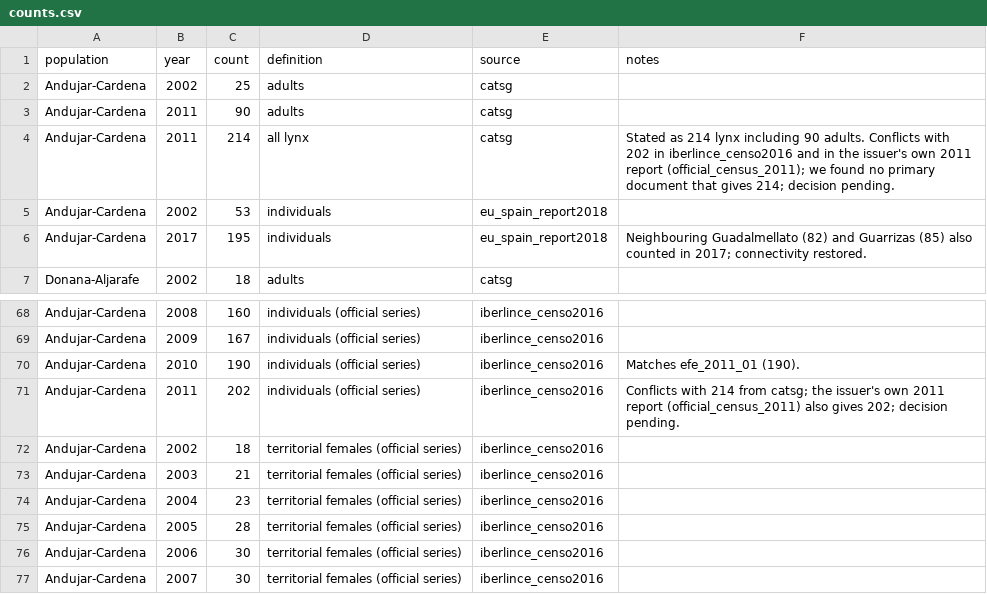
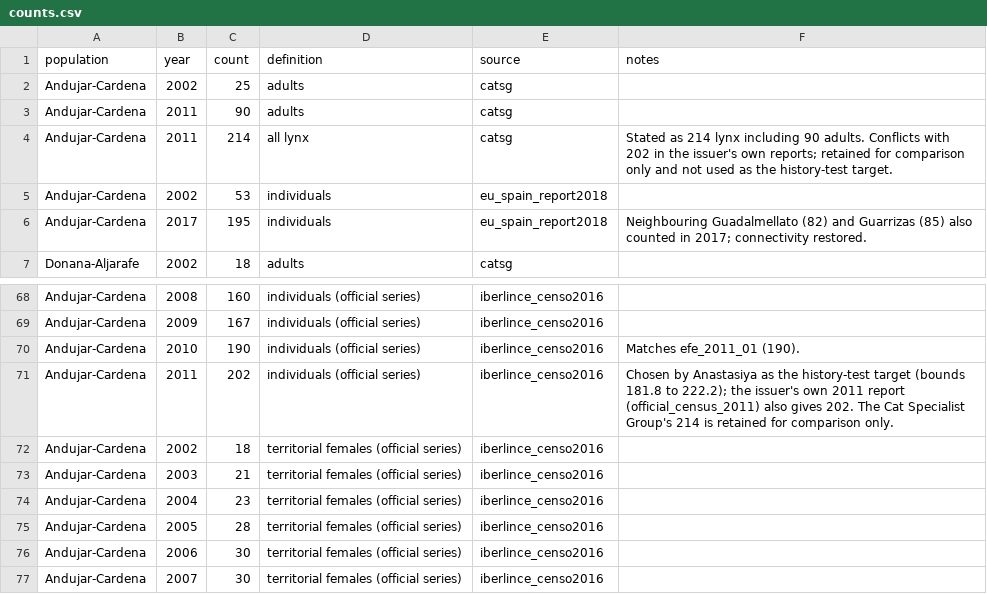
Before and after one commit to valerie-zandoli/project-resurrection, a CSV file: data/history/counts.csv, drawn as a sheet; only a part is shown, gaps mark what is left out.

Commit message:
Record the agreed history test target

```diff
--- a/data/history/counts.csv
+++ b/data/history/counts.csv
@@ -3,3 +3,3 @@ Andujar-Cardena,2002,25,adults,catsg,
 Andujar-Cardena,2011,90,adults,catsg,
-Andujar-Cardena,2011,214,all lynx,catsg,Stated as 214 lynx including 90 adults.  Conflicts with 202 in iberlince_censo2016 and in the issuer's own 2011 report (official_census_2011); we found no primary document that gives 214; decision pending.
+Andujar-Cardena,2011,214,all lynx,catsg,Stated as 214 lynx including 90 adults.  Conflicts with 202 in the issuer's own reports; retained for comparison only and not used as the history-test target.
 Andujar-Cardena,2002,53,individuals,eu_spain_report2018,
@@ -70,3 +70,3 @@ Andujar-Cardena,2009,167,individuals (official series),iberlince_censo2016,
 Andujar-Cardena,2010,190,individuals (official series),iberlince_censo2016,Matches efe_2011_01 (190).
-Andujar-Cardena,2011,202,individuals (official series),iberlince_censo2016,Conflicts with 214 from catsg; the issuer's own 2011 report (official_census_2011) also gives 202; decision pending.
+Andujar-Cardena,2011,202,individuals (official series),iberlince_censo2016,Chosen by Anastasiya as the history-test target (bounds 181.8 to 222.2); the issuer's own 2011 report (official_census_2011) also gives 202.  The Cat Specialist Group's 214 is retained for comparison only.
 Andujar-Cardena,2002,18,territorial females (official series),iberlince_censo2016,
```
Also changed, not shown: 1 other file.
